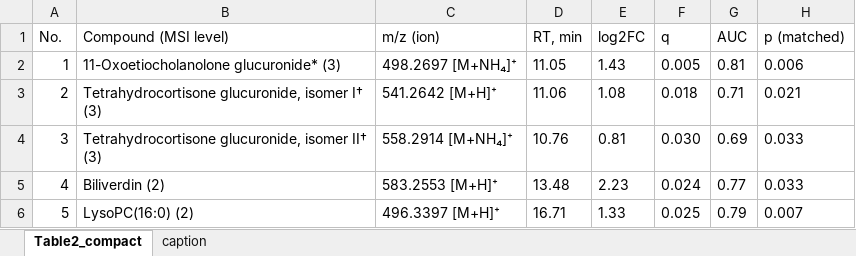
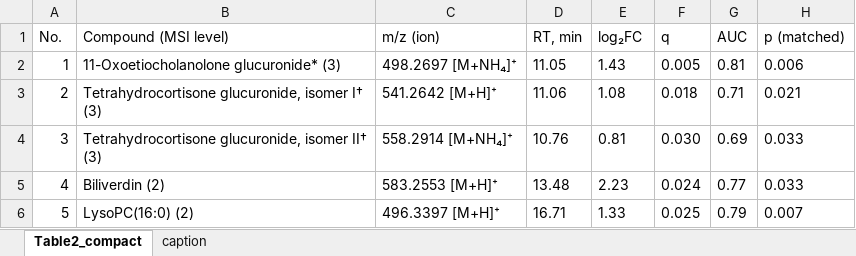
Before and after one commit to avolorf/metab, an Excel workbook: submission_analytica/2_main_tables/Table2_compact.xlsx, sheet Table2_compact, drawn as a sheet; values as stored, in another font and other column widths than the file's, no borders; the diff names each change by its address in the sheet, - before the commit and + after, or states it on an @@ line.

```diff
--- a/submission_analytica/2_main_tables/Table2_compact.xlsx (sheet Table2_compact)
+++ b/submission_analytica/2_main_tables/Table2_compact.xlsx (sheet Table2_compact)
-E1: log2FC
+E1: log₂FC
```
Also changed, not shown: sheet caption, submission_analytica/2_main_tables/Tables_main.xlsx, 18 other files.
